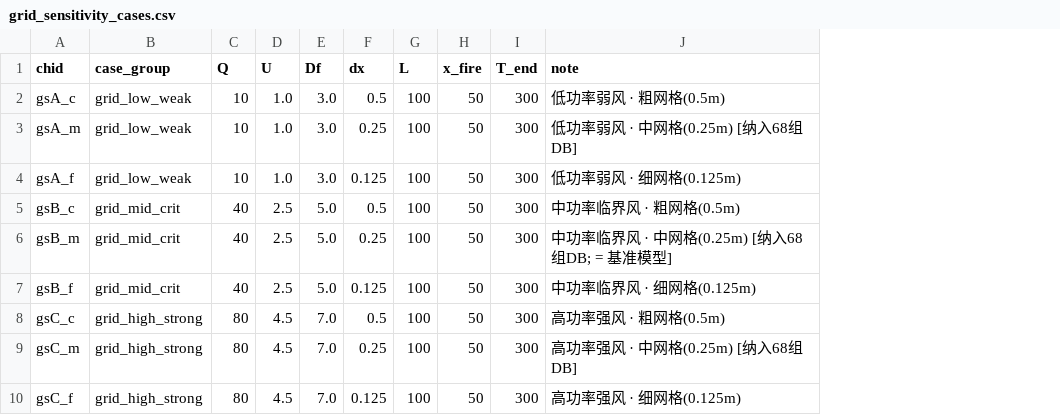
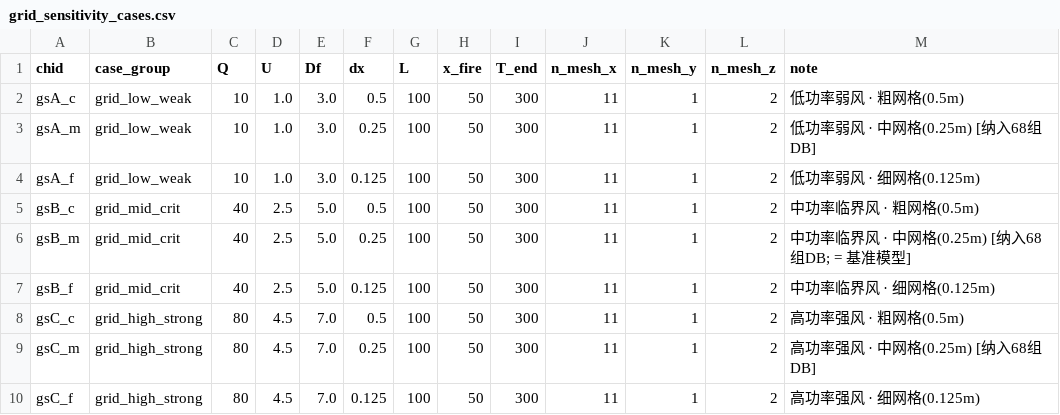
Before and after one commit to baoerger/tunnel-fire-research, a CSV file: 阶段一/03_网格敏感性/grid_sensitivity_cases.csv, drawn as a sheet; the diff names each change by its address in the sheet, - before the commit and + after, or states it on an @@ line.

Commit message:
说明:22mesh

```diff
--- a/阶段一/03_网格敏感性/grid_sensitivity_cases.csv
+++ b/阶段一/03_网格敏感性/grid_sensitivity_cases.csv
+column J (n_mesh_x), rows 2-10: all 11
+column K (n_mesh_y), rows 2-10: all 1
+column L (n_mesh_z), rows 2-10: all 2
```
Also changed, not shown: 24 other files.
